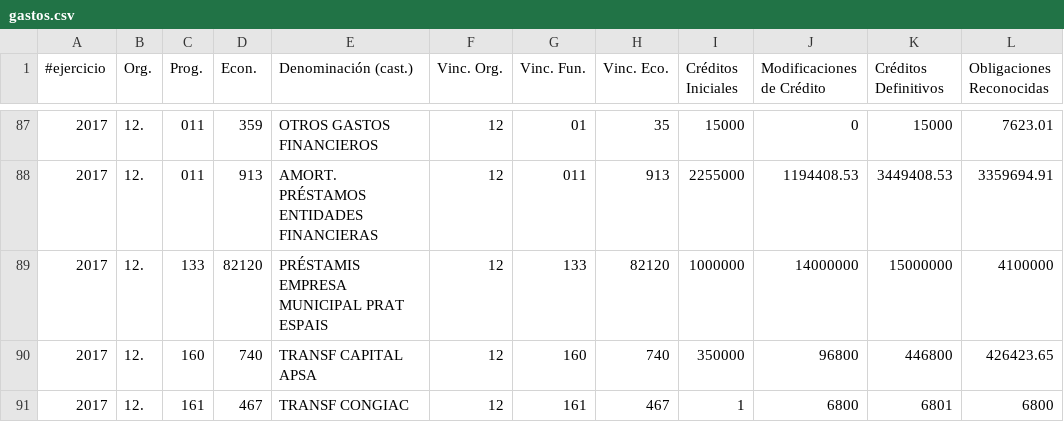
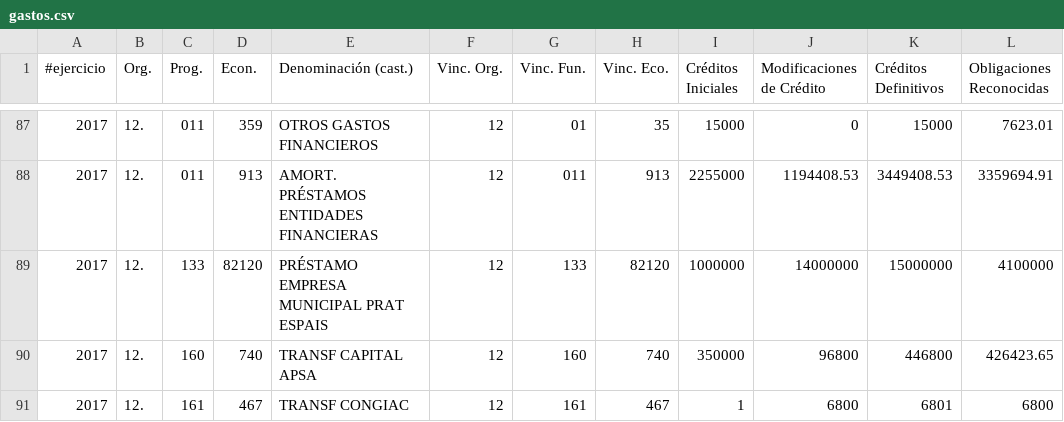
Before and after one commit to civio/presupuesto-elprat, a CSV file: data/es/municipio/2017/gastos.csv, drawn as a sheet; only a part is shown, gaps mark what is left out.

Commit message:
Fix typo in 2017 data civio/presupuesto-management#595

```diff
--- a/data/es/municipio/2017/gastos.csv
+++ b/data/es/municipio/2017/gastos.csv
@@ -88,3 +88,3 @@
 2017,12.  ,011  ,913    ,AMORT. PRÉSTAMOS ENTIDADES FINANCIERAS,12,011  ,913  ,2255000,1194408.53,3449408.53,3359694.91
-2017,12.  ,133  ,82120  ,PRÉSTAMIS EMPRESA MUNICIPAL PRAT ESPAIS,12,133  ,82120,1000000,14000000,15000000,4100000
+2017,12.  ,133  ,82120  ,PRÉSTAMO EMPRESA MUNICIPAL PRAT ESPAIS,12,133  ,82120,1000000,14000000,15000000,4100000
 2017,12.  ,160  ,740    ,TRANSF CAPITAL APSA                               ,12,160  ,740  ,350000,96800,446800,426423.65
```
